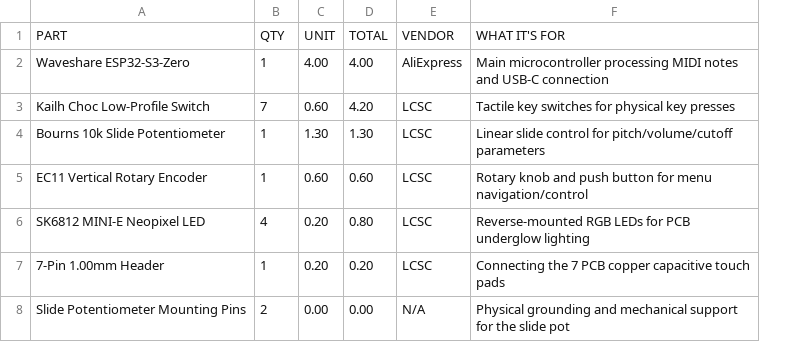
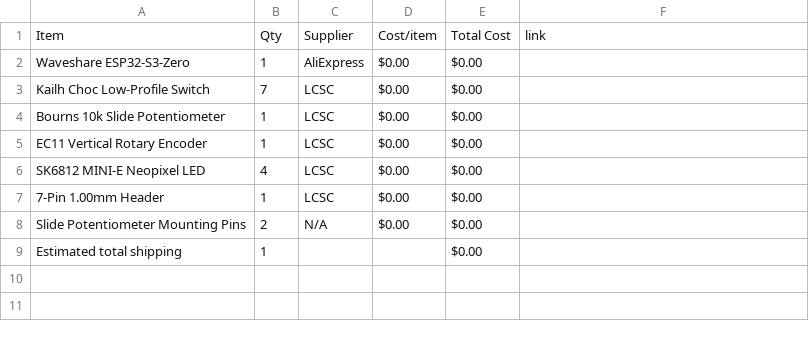
Before and after one commit to Sachin21-cell/The-OG-Keyboard, a CSV file: BOM.csv, drawn as a sheet; removed rows and columns are numbered as before the commit, all else as after; the diff names each change by its address in the sheet, - before the commit and + after, or states it on an @@ line.

Commit message:
Sync The OG Keyboard from Half Life

```diff
--- a/BOM.csv
+++ b/BOM.csv
-column C, rows 2-8: 4.00 | 0.60 | 1.30 | 0.60 | 0.20 | 0.20 | 0.00
-column D, rows 2-8: 4.00 | 4.20 | 1.30 | 0.60 | 0.80 | 0.20 | 0.00
+column D, rows 2-8: all $0.00
+column E, rows 2-8: all $0.00
-row 1: PART | QTY | UNIT | TOTAL | VENDOR | WHAT IT'S FOR
+row 1: Item | Qty | Supplier | Cost/item | Total Cost | link
-F2: Main microcontroller processing MIDI notes and USB-C connection
+F2: (empty)
-F3: Tactile key switches for physical key presses
+F3: (empty)
-F4: Linear slide control for pitch/volume/cutoff parameters
+F4: (empty)
-F5: Rotary knob and push button for menu navigation/control
+F5: (empty)
-F6: Reverse-mounted RGB LEDs for PCB underglow lighting
+F6: (empty)
-F7: Connecting the 7 PCB copper capacitive touch pads
+F7: (empty)
-F8: Physical grounding and mechanical support for the slide pot
+F8: (empty)
+row 9: Estimated total shipping | 1 |  |  | $0.00
```
